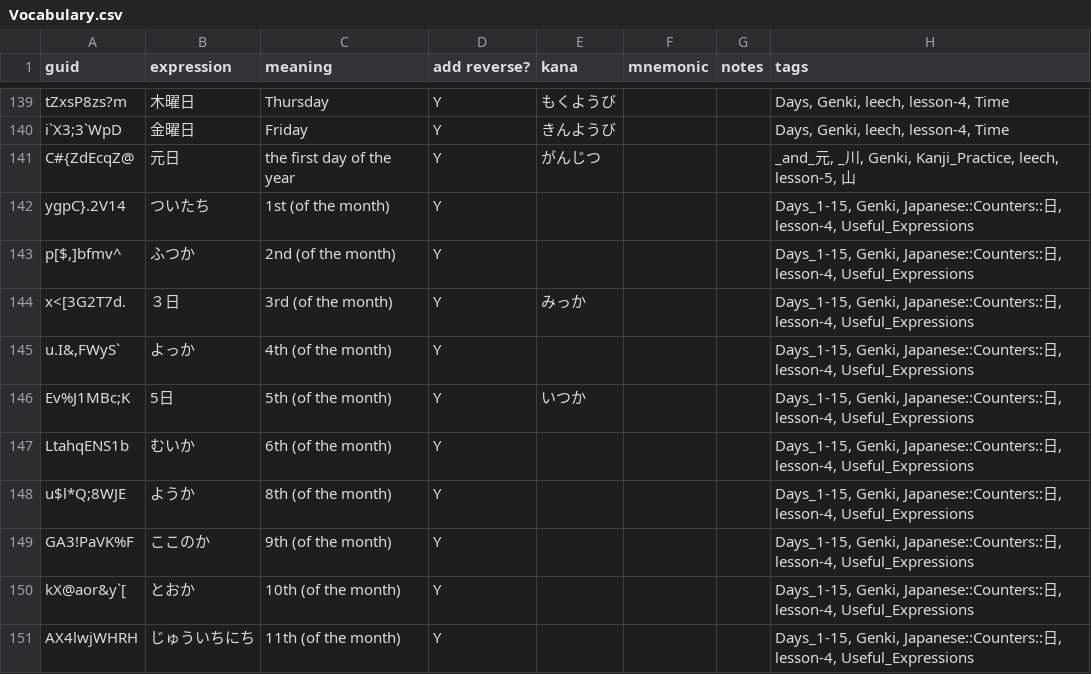
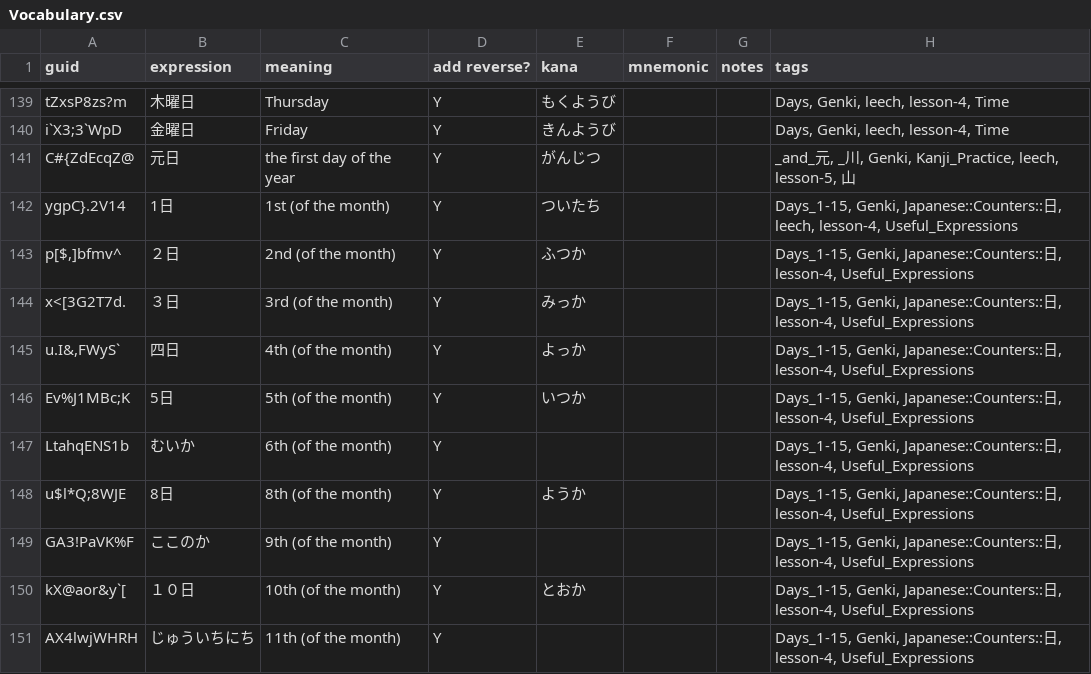
Before and after one commit to justin/anki-templates, a CSV file: src/data/Vocabulary.csv, drawn as a sheet; only a part is shown, gaps mark what is left out; the diff covers the shown part only.

```diff
--- a/src/data/Vocabulary.csv
+++ b/src/data/Vocabulary.csv
@@ -141,11 +143,13 @@ i`X3;3`WpD,金曜日,Friday,Y,きんようび,,,"Days, Genki, leech, lesson-4, T
 C#{ZdEcqZ@,元日,the first day of the year,Y,がんじつ,,,"_and_元, _川, Genki, Kanji_Practice, leech, lesson-5, 山"
-ygpC}.2V14,ついたち,1st (of the month),Y,,,,"Days_1-15, Genki, Japanese::Counters::日, lesson-4, Useful_Expressions"
-"p[$,]bfmv^",ふつか,2nd (of the month),Y,,,,"Days_1-15, Genki, Japanese::Counters::日, lesson-4, Useful_Expressions"
+ygpC}.2V14,1日,1st (of the month),Y,"
+ついたち",,,"Days_1-15, Genki, Japanese::Counters::日, leech, lesson-4, Useful_Expressions"
+"p[$,]bfmv^",２日,2nd (of the month),Y,ふつか,,,"Days_1-15, Genki, Japanese::Counters::日, lesson-4, Useful_Expressions"
 x<[3G2T7d.,３日,3rd (of the month),Y,みっか,,,"Days_1-15, Genki, Japanese::Counters::日, lesson-4, Useful_Expressions"
-"u.I&,FWyS`",よっか,4th (of the month),Y,,,,"Days_1-15, Genki, Japanese::Counters::日, lesson-4, Useful_Expressions"
+"u.I&,FWyS`",四日,4th (of the month),Y,"
+よっか",,,"Days_1-15, Genki, Japanese::Counters::日, lesson-4, Useful_Expressions"
 Ev%J1MBc;K,5日,5th (of the month),Y,いつか,,,"Days_1-15, Genki, Japanese::Counters::日, lesson-4, Useful_Expressions"
 LtahqENS1b,むいか,6th (of the month),Y,,,,"Days_1-15, Genki, Japanese::Counters::日, lesson-4, Useful_Expressions"
-u$l*Q;8WJE,ようか,8th (of the month),Y,,,,"Days_1-15, Genki, Japanese::Counters::日, lesson-4, Useful_Expressions"
+u$l*Q;8WJE,8日,8th (of the month),Y,ようか,,,"Days_1-15, Genki, Japanese::Counters::日, lesson-4, Useful_Expressions"
 GA3!PaVK%F,ここのか,9th (of the month),Y,,,,"Days_1-15, Genki, Japanese::Counters::日, lesson-4, Useful_Expressions"
-kX@aor&y`[,とおか,10th (of the month),Y,,,,"Days_1-15, Genki, Japanese::Counters::日, lesson-4, Useful_Expressions"
+kX@aor&y`[,１０日,10th (of the month),Y,とおか,,,"Days_1-15, Genki, Japanese::Counters::日, lesson-4, Useful_Expressions"
 AX4lwjWHRH,じゅういちにち,11th (of the month),Y,,,,"Days_1-15, Genki, Japanese::Counters::日, lesson-4, Useful_Expressions"
```
Also changed, not shown: 39 edited cells elsewhere in this file, src/data/Japanese - Kanji.csv, src/data/Sentences.csv, 1 other file.
